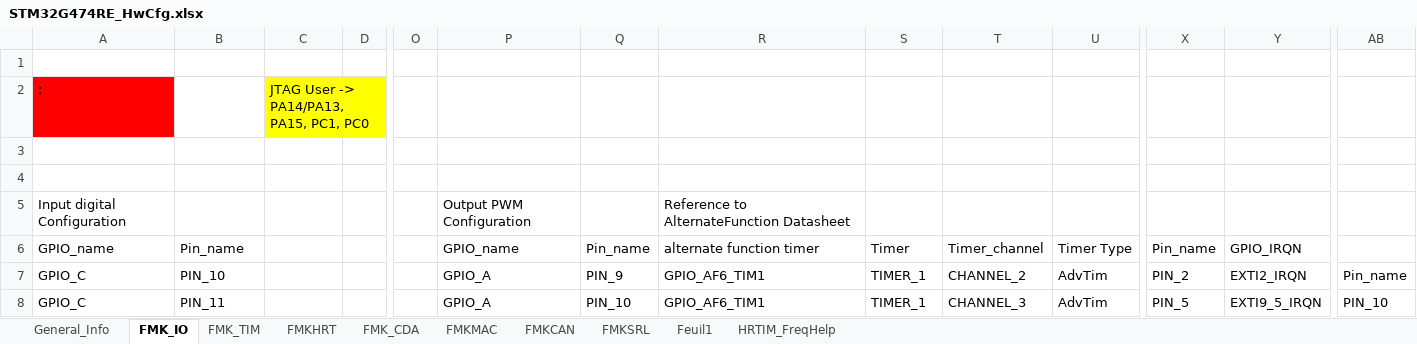
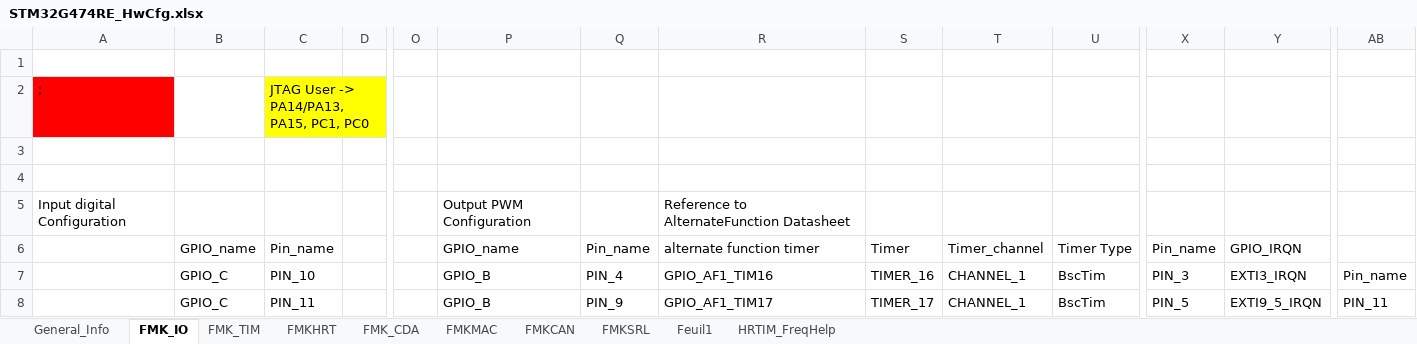
Before and after one commit to mbarbeau0545/Stm32TemplateProject, an Excel workbook: Doc/ConfigPrj/ExcelCfg/STM32G474RE/STM32G474RE_HwCfg.xlsx, sheet FMK_IO, drawn as a sheet; only a part is shown, gaps mark what is left out; values as stored, in another font and other column widths than the file's, no borders; table styles not drawn; the diff covers the shown part only; the diff names each change by its address in the sheet, - before the commit and + after, or states it on an @@ line.

```diff
--- a/Doc/ConfigPrj/ExcelCfg/STM32G474RE/STM32G474RE_HwCfg.xlsx (sheet FMK_IO)
+++ b/Doc/ConfigPrj/ExcelCfg/STM32G474RE/STM32G474RE_HwCfg.xlsx (sheet FMK_IO)
-A6: GPIO_name
+A6: (empty)
-B6: Pin_name
+B6: GPIO_name
-C6: (empty)
+C6: Pin_name
-A7:A8: GPIO_C
+A7:A8: (empty)
-B7: PIN_10
+B7: GPIO_C
-C7: (empty)
+C7: PIN_10
-P7:P8: GPIO_A
+P7:P8: GPIO_B
-Q7: PIN_9
+Q7: PIN_4
-R7: GPIO_AF6_TIM1
+R7: GPIO_AF1_TIM16
-S7: TIMER_1
+S7: TIMER_16
-T7: CHANNEL_2
+T7: CHANNEL_1
-U7:U8: AdvTim
+U7:U8: BscTim
-X7: PIN_2
+X7: PIN_3
-Y7: EXTI2_IRQN
+Y7: EXTI3_IRQN
-B8: PIN_11
+B8: GPIO_C
-C8: (empty)
+C8: PIN_11
-Q8: PIN_10
+Q8: PIN_9
-R8: GPIO_AF6_TIM1
+R8: GPIO_AF1_TIM17
-S8: TIMER_1
+S8: TIMER_17
-T8: CHANNEL_3
+T8: CHANNEL_1
-AB8: PIN_10
+AB8: PIN_11
```
Also changed, not shown: 6 added rows, 6 removed rows, 41 edited cells and cell formats elsewhere in this sheet, sheet FMK_TIM, 12 other files.
